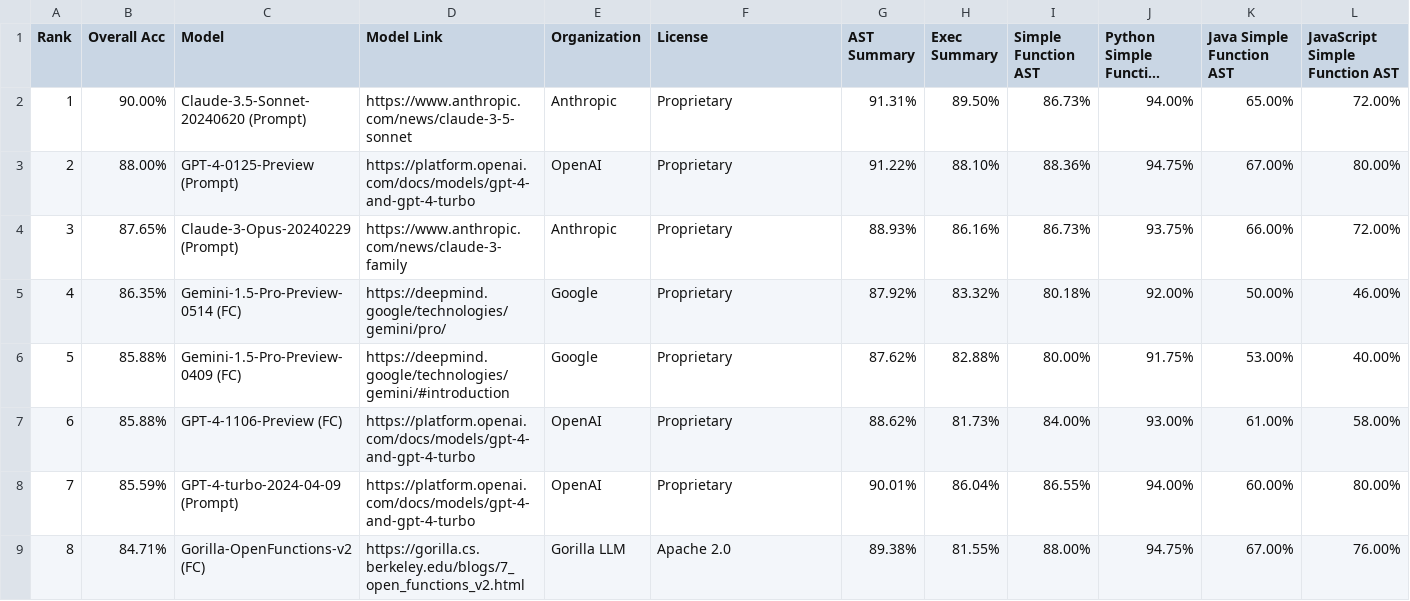
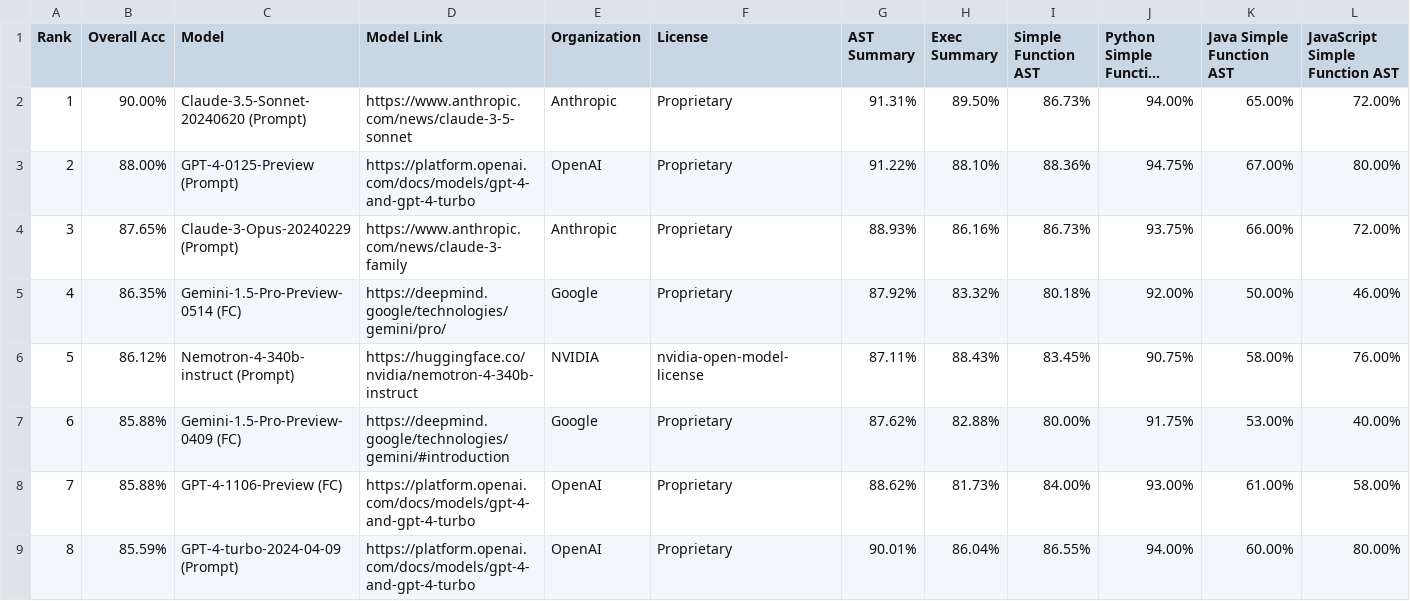
Before and after one commit to ShishirPatil/gorilla, a CSV file: data.csv, drawn as a sheet; only a part is shown; the shorter side is filled out with more unchanged rows; long unchanged cells end in …; addresses are those after the commit; rows hold the shown columns only; the diff names each change by its address in the sheet, - before the commit and + after, or states it on an @@ line.

Commit message:
update nemotron score

```diff
--- a/data.csv
+++ b/data.csv
+row 6: 5 | 86.12% | Nemotron-4-340b-instruct (Prompt) | https://huggingface.co/nvidia/nemotron-4-340b-instruct | NVIDIA | nvidia-open-model-license | 87.11% | 88.43% | 83.45% | 90.75% | 58.00% | 76.00%
@@ column A (Rank) renumbered from row 7 down @@
```
